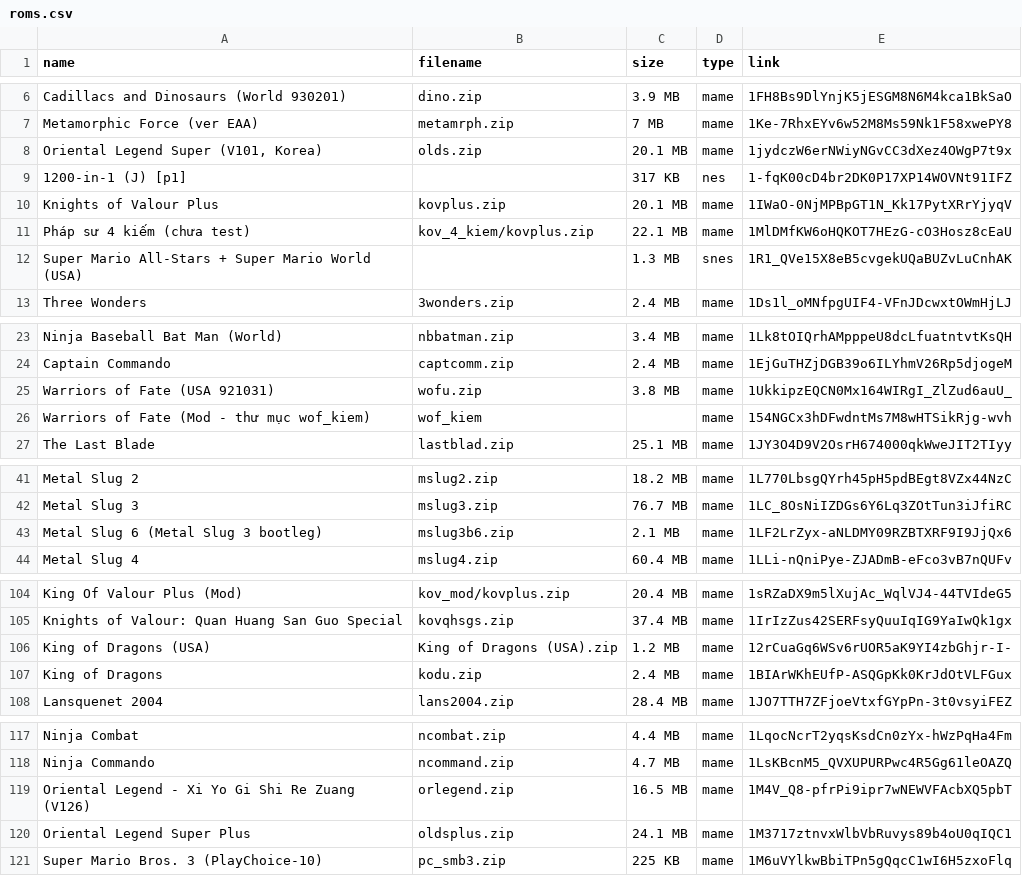
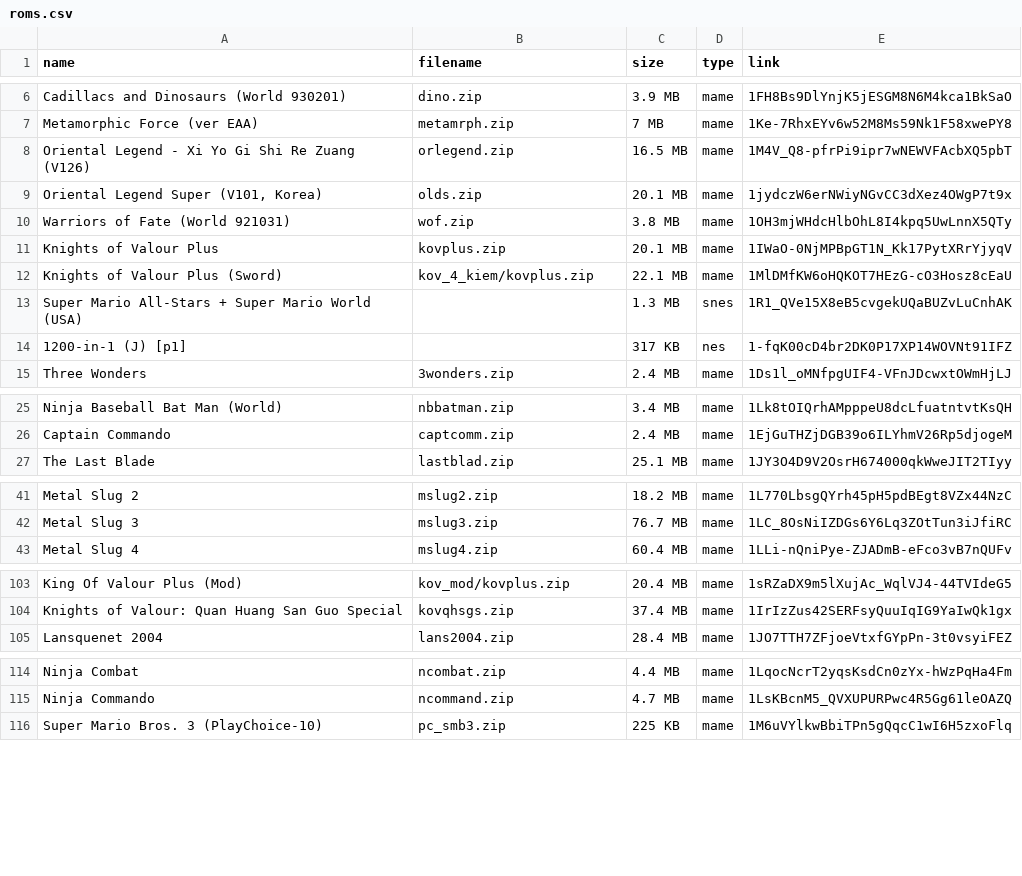
Before and after one commit to zhuydt/zhuydt.github.io, a CSV file: psmu/roms.csv, drawn as a sheet; only a part is shown, gaps mark what is left out; the diff covers the shown part only.

```diff
--- a/psmu/roms.csv
+++ b/psmu/roms.csv
@@ -7,7 +7,9 @@ Cadillacs and Dinosaurs (World 930201),dino.zip,3.9 MB,mame,1FH8Bs9DlYnjK5jESGM8
 Metamorphic Force (ver EAA),metamrph.zip,7 MB,mame,1Ke-7RhxEYv6w52M8Ms59Nk1F58xwePY8
+Oriental Legend - Xi Yo Gi Shi Re Zuang (V126),orlegend.zip,16.5 MB,mame,1M4V_Q8-pfrPi9ipr7wNEWVFAcbXQ5pbT
 "Oriental Legend Super (V101, Korea)",olds.zip,20.1 MB,mame,1jydczW6erNWiyNGvCC3dXez4OWgP7t9x
+Warriors of Fate (World 921031),wof.zip,3.8 MB,mame,1OH3mjWHdcHlbOhL8I4kpq5UwLnnX5QTy
+Knights of Valour Plus,kovplus.zip,20.1 MB,mame,1IWaO-0NjMPBpGT1N_Kk17PytXRrYjyqV
+Knights of Valour Plus (Sword),kov_4_kiem/kovplus.zip,22.1 MB,mame,1MlDMfKW6oHQKOT7HEzG-cO3Hosz8cEaU
+Super Mario All-Stars + Super Mario World (USA),,1.3 MB,snes,1R1_QVe15X8eB5cvgekUQaBUZvLuCnhAK
 1200-in-1 (J) [p1],,317 KB,nes,1-fqK00cD4br2DK0P17XP14WOVNt91IFZ
-Knights of Valour Plus,kovplus.zip,20.1 MB,mame,1IWaO-0NjMPBpGT1N_Kk17PytXRrYjyqV
-Pháp sư 4 kiếm (chưa test),kov_4_kiem/kovplus.zip,22.1 MB,mame,1MlDMfKW6oHQKOT7HEzG-cO3Hosz8cEaU
-Super Mario All-Stars + Super Mario World (USA),,1.3 MB,snes,1R1_QVe15X8eB5cvgekUQaBUZvLuCnhAK
 Three Wonders,3wonders.zip,2.4 MB,mame,1Ds1l_oMNfpgUIF4-VFnJDcwxtOWmHjLJ
@@ -24,4 +26,2 @@ Ninja Baseball Bat Man (World),nbbatman.zip,3.4 MB,mame,1Lk8tOIQrhAMpppeU8dcLfua
 Captain Commando,captcomm.zip,2.4 MB,mame,1EjGuTHZjDGB39o6ILYhmV26Rp5djogeM
-Warriors of Fate (USA 921031),wofu.zip,3.8 MB,mame,1UkkipzEQCN0Mx164WIRgI_ZlZud6auU_
-Warriors of Fate (Mod - thư mục wof_kiem),wof_kiem,,mame,154NGCx3hDFwdntMs7M8wHTSikRjg-wvh
 The Last Blade,lastblad.zip,25.1 MB,mame,1JY3O4D9V2OsrH674000qkWweJIT2TIyy
@@ -42,3 +42,2 @@ Metal Slug 2,mslug2.zip,18.2 MB,mame,1L770LbsgQYrh45pH5pdBEgt8VZx44NzC
 Metal Slug 3,mslug3.zip,76.7 MB,mame,1LC_8OsNiIZDGs6Y6Lq3ZOtTun3iJfiRC
-Metal Slug 6 (Metal Slug 3 bootleg),mslug3b6.zip,2.1 MB,mame,1LF2LrZyx-aNLDMY09RZBTXRF9I9JjQx6
 Metal Slug 4,mslug4.zip,60.4 MB,mame,1LLi-nQniPye-ZJADmB-eFco3vB7nQUFv
@@ -105,4 +104,2 @@ King Of Valour Plus (Mod),kov_mod/kovplus.zip,20.4 MB,mame,1sRZaDX9m5lXujAc_WqlV
 Knights of Valour: Quan Huang San Guo Special,kovqhsgs.zip,37.4 MB,mame,1IrIzZus42SERFsyQuuIqIG9YaIwQk1gx
-King of Dragons (USA),King of Dragons (USA).zip,1.2 MB,mame,12rCuaGq6WSv6rUOR5aK9YI4zbGhjr-I-
-King of Dragons,kodu.zip,2.4 MB,mame,1BIArWKhEUfP-ASQGpKk0KrJdOtVLFGux
 Lansquenet 2004,lans2004.zip,28.4 MB,mame,1JO7TTH7ZFjoeVtxfGYpPn-3t0vsyiFEZ
@@ -118,4 +115,2 @@ Ninja Combat,ncombat.zip,4.4 MB,mame,1LqocNcrT2yqsKsdCn0zYx-hWzPqHa4Fm
 Ninja Commando,ncommand.zip,4.7 MB,mame,1LsKBcnM5_QVXUPURPwc4R5Gg61leOAZQ
-Oriental Legend - Xi Yo Gi Shi Re Zuang (V126),orlegend.zip,16.5 MB,mame,1M4V_Q8-pfrPi9ipr7wNEWVFAcbXQ5pbT
-Oriental Legend Super Plus,oldsplus.zip,24.1 MB,mame,1M3717ztnvxWlbVbRuvys89b4oU0qIQC1
 Super Mario Bros. 3 (PlayChoice-10),pc_smb3.zip,225 KB,mame,1M6uVYlkwBbiTPn5gQqcC1wI6H5zxoFlq
```
Also changed, not shown: 1 added row elsewhere in this file, psmu/rom_temp.csv, 13 other files.
